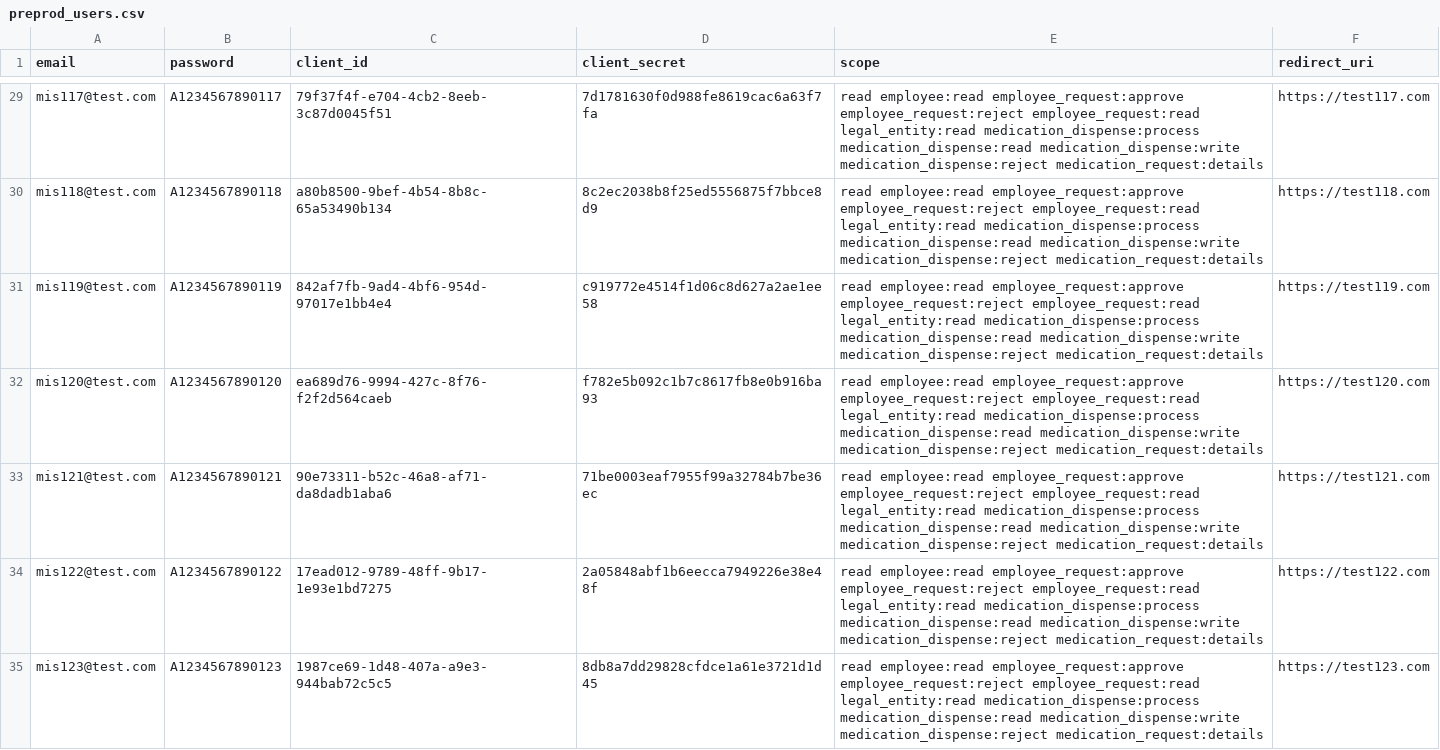
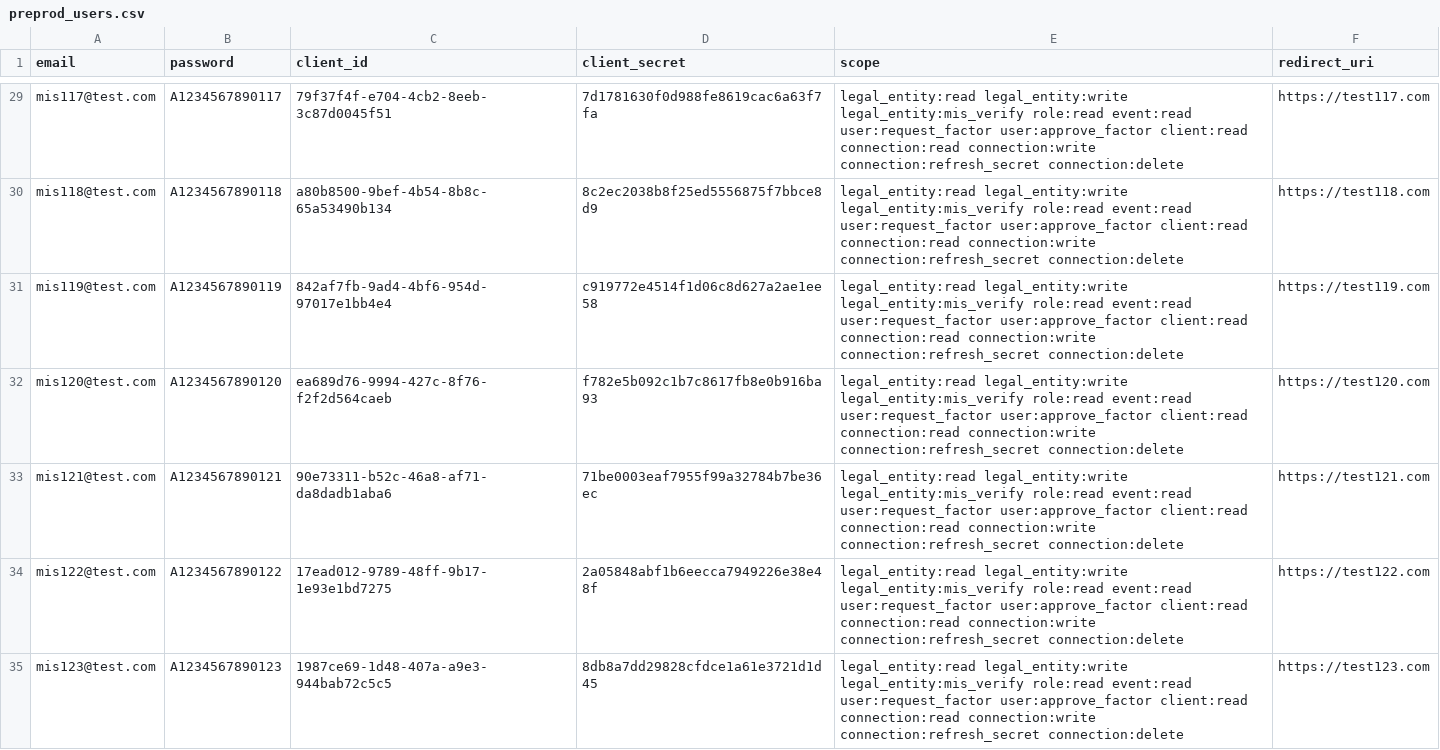
Before and after one commit to ehealth-ua/performance_testing, a CSV file: mithril/data/preprod_users.csv, drawn as a sheet; only a part is shown, gaps mark what is left out; the diff covers the shown part only; the diff names each change by its address in the sheet, - before the commit and + after, or states it on an @@ line.

```diff
--- a/mithril/data/preprod_users.csv
+++ b/mithril/data/preprod_users.csv
-E29:E35 (scope): read employee:read employee_request:approve employee_request:reject employee_request:read legal_entity:read medication_dispense:process medication_dispense:read medication_dispense:write medication_dispense:reject medication_request:details
+E29:E35 (scope): legal_entity:read legal_entity:write legal_entity:mis_verify role:read event:read user:request_factor user:approve_factor client:read connection:read connection:write connection:refresh_secret connection:delete
```
Also changed, not shown: 96 edited cells elsewhere in this file, 3 other files.
